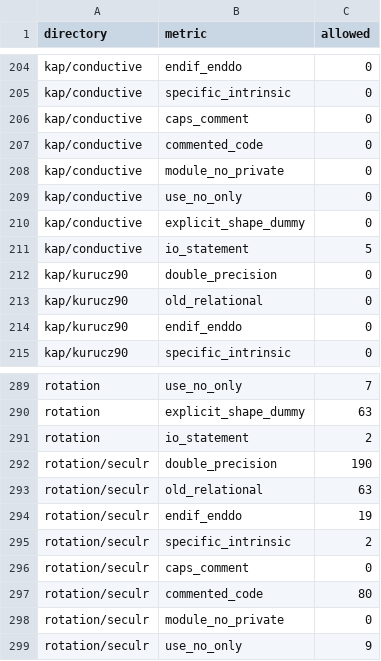
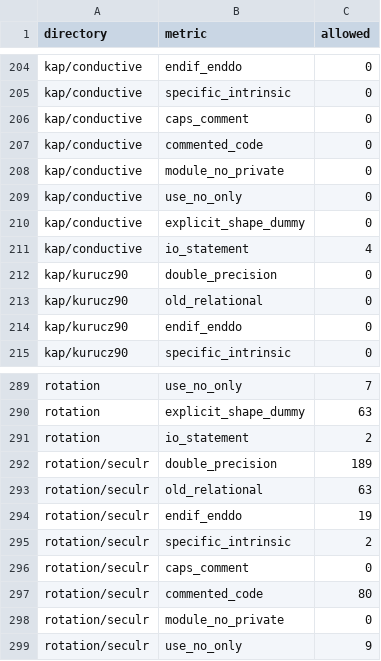
Before and after one commit to parallelpro/yrec, a TSV file: src/tools/style_counts.tsv, drawn as a sheet; only a part is shown, gaps mark what is left out.

Commit message:
tools: style table lowered by the 2 counts round 3B removed
Assisted by Claude

```diff
--- a/src/tools/style_counts.tsv
+++ b/src/tools/style_counts.tsv
@@ -210,3 +210,3 @@ kap/conductive	use_no_only	0
 kap/conductive	explicit_shape_dummy	0
-kap/conductive	io_statement	5
+kap/conductive	io_statement	4
 kap/kurucz90	double_precision	0
@@ -291,3 +291,3 @@ rotation	explicit_shape_dummy	63
 rotation	io_statement	2
-rotation/seculr	double_precision	190
+rotation/seculr	double_precision	189
 rotation/seculr	old_relational	63
```
